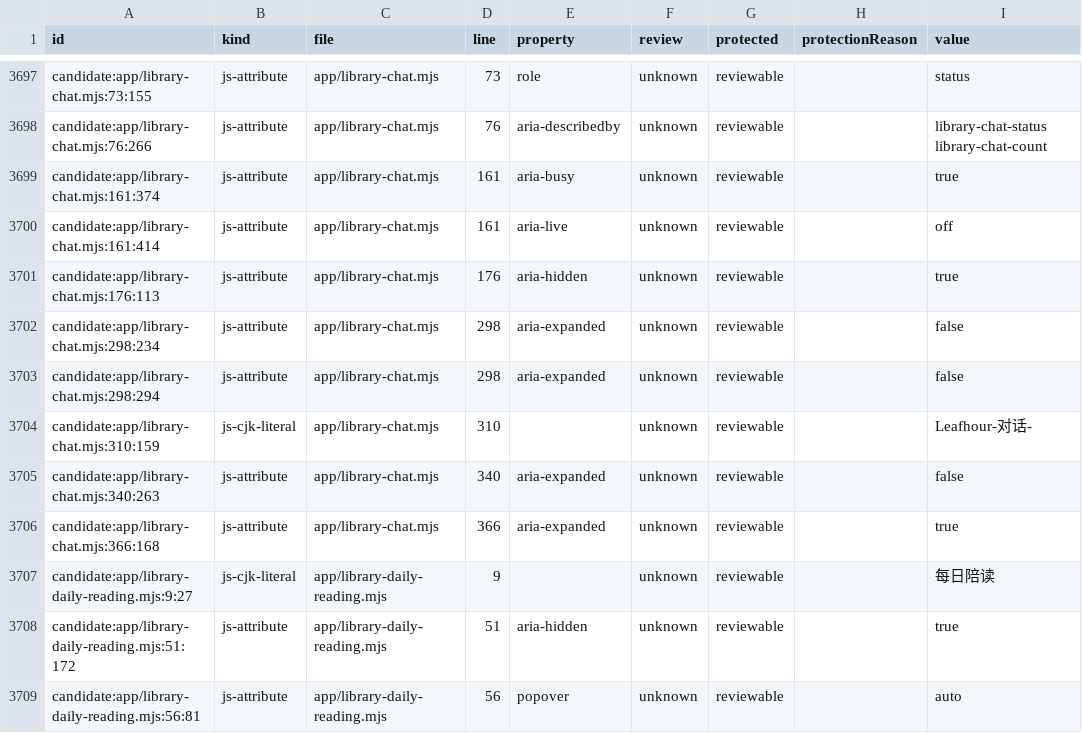
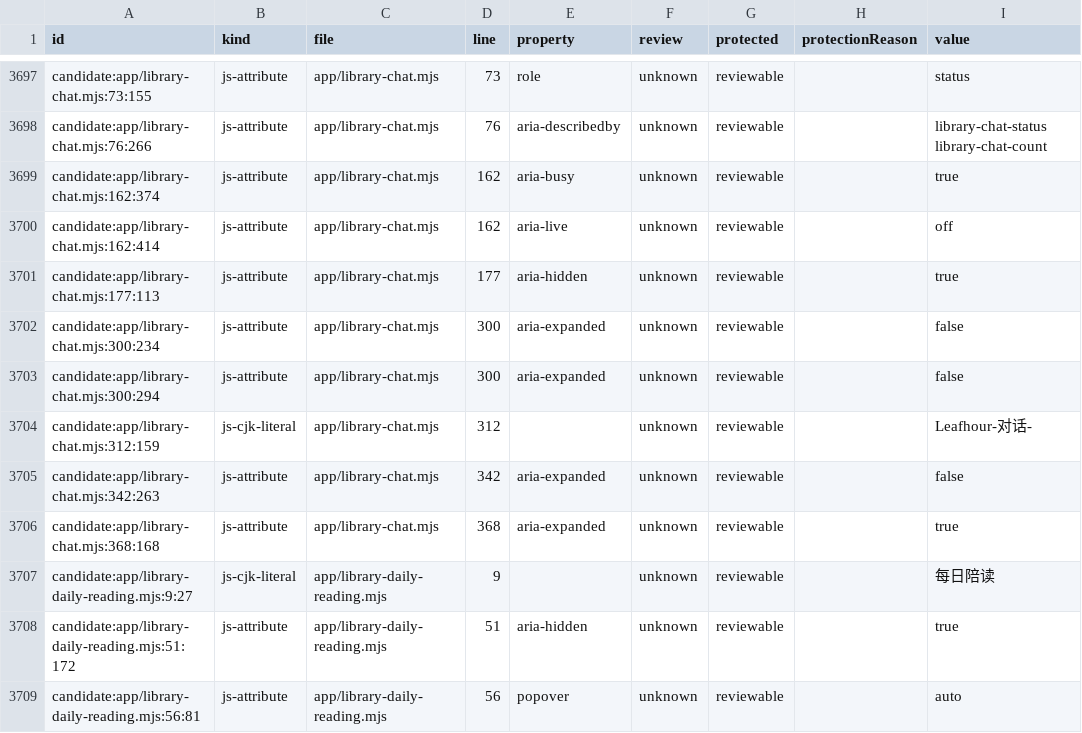
Before and after one commit to getyak/leafhour, a CSV file: docs/copy/copy-candidates.csv, drawn as a sheet; only a part is shown, gaps mark what is left out; the diff covers the shown part only.

```diff
--- a/docs/copy/copy-candidates.csv
+++ b/docs/copy/copy-candidates.csv
@@ -3714,10 +3714,10 @@ candidate:app/library-chat.mjs:73:155,js-attribute,app/library-chat.mjs,73,role,
 candidate:app/library-chat.mjs:76:266,js-attribute,app/library-chat.mjs,76,aria-describedby,unknown,reviewable,,library-chat-status library-chat-count
-candidate:app/library-chat.mjs:161:374,js-attribute,app/library-chat.mjs,161,aria-busy,unknown,reviewable,,true
-candidate:app/library-chat.mjs:161:414,js-attribute,app/library-chat.mjs,161,aria-live,unknown,reviewable,,off
-candidate:app/library-chat.mjs:176:113,js-attribute,app/library-chat.mjs,176,aria-hidden,unknown,reviewable,,true
-candidate:app/library-chat.mjs:298:234,js-attribute,app/library-chat.mjs,298,aria-expanded,unknown,reviewable,,false
-candidate:app/library-chat.mjs:298:294,js-attribute,app/library-chat.mjs,298,aria-expanded,unknown,reviewable,,false
-candidate:app/library-chat.mjs:310:159,js-cjk-literal,app/library-chat.mjs,310,,unknown,reviewable,,Leafhour-对话-
-candidate:app/library-chat.mjs:340:263,js-attribute,app/library-chat.mjs,340,aria-expanded,unknown,reviewable,,false
-candidate:app/library-chat.mjs:366:168,js-attribute,app/library-chat.mjs,366,aria-expanded,unknown,reviewable,,true
+candidate:app/library-chat.mjs:162:374,js-attribute,app/library-chat.mjs,162,aria-busy,unknown,reviewable,,true
+candidate:app/library-chat.mjs:162:414,js-attribute,app/library-chat.mjs,162,aria-live,unknown,reviewable,,off
+candidate:app/library-chat.mjs:177:113,js-attribute,app/library-chat.mjs,177,aria-hidden,unknown,reviewable,,true
+candidate:app/library-chat.mjs:300:234,js-attribute,app/library-chat.mjs,300,aria-expanded,unknown,reviewable,,false
+candidate:app/library-chat.mjs:300:294,js-attribute,app/library-chat.mjs,300,aria-expanded,unknown,reviewable,,false
+candidate:app/library-chat.mjs:312:159,js-cjk-literal,app/library-chat.mjs,312,,unknown,reviewable,,Leafhour-对话-
+candidate:app/library-chat.mjs:342:263,js-attribute,app/library-chat.mjs,342,aria-expanded,unknown,reviewable,,false
+candidate:app/library-chat.mjs:368:168,js-attribute,app/library-chat.mjs,368,aria-expanded,unknown,reviewable,,true
 candidate:app/library-daily-reading.mjs:9:27,js-cjk-literal,app/library-daily-reading.mjs,9,,unknown,reviewable,,每日陪读
```
Also changed, not shown: 5 added rows, 2 removed rows and 45 edited cells elsewhere in this file, docs/copy/copy-inventory.csv, 34 other files.
